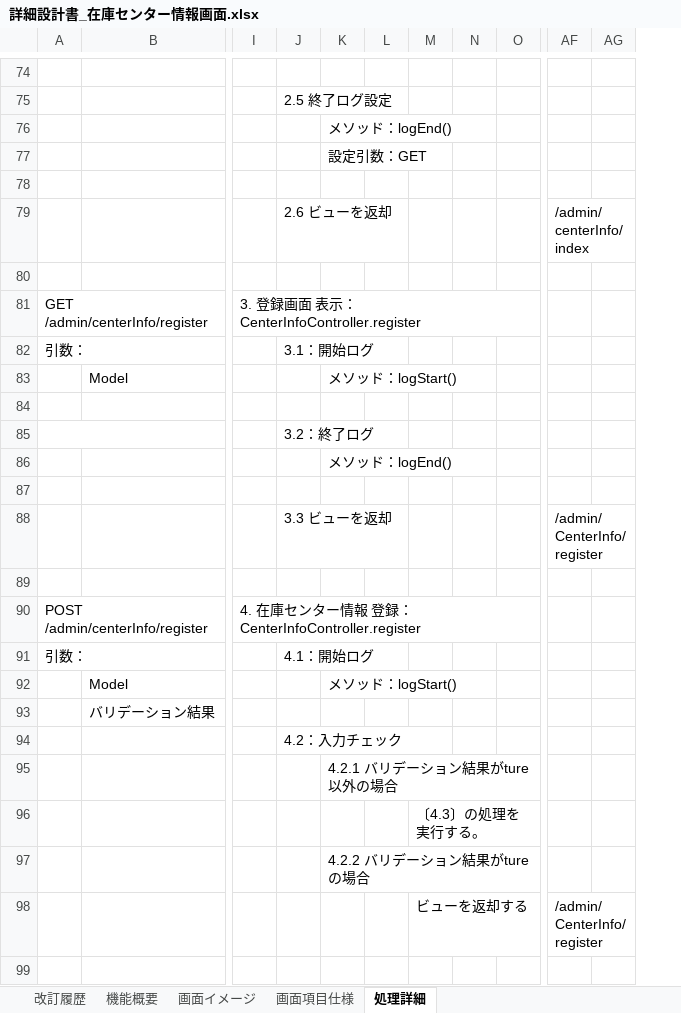
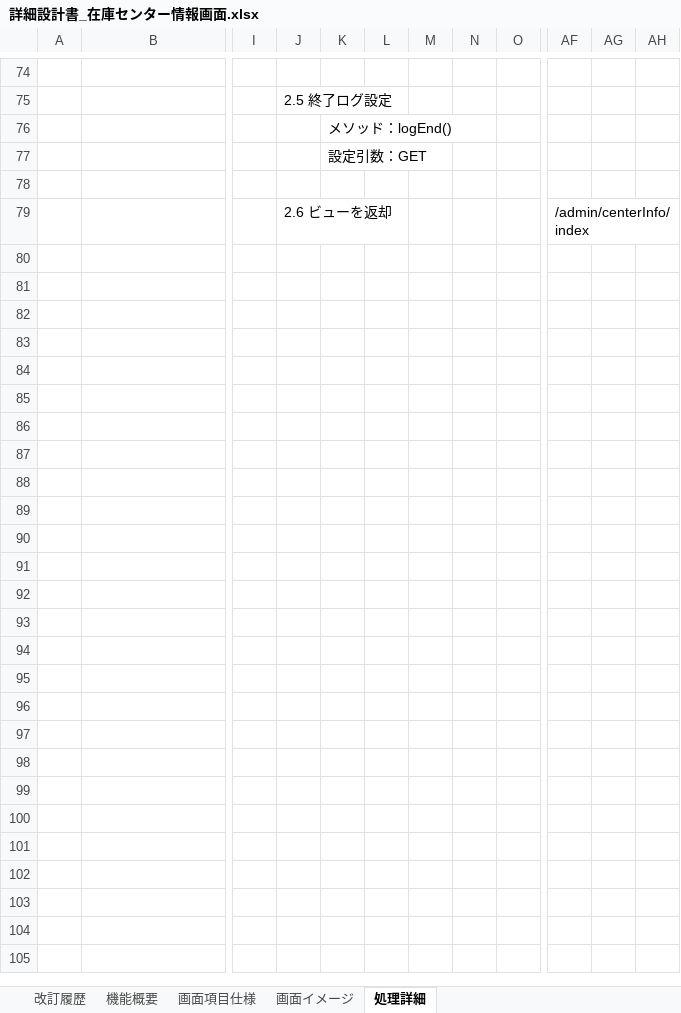
Before and after one commit to digital-ojt/development-webCourse-DroneInventorySystem, an Excel workbook: docs/詳細設計書/詳細設計書_在庫センター情報画面.xlsx, sheet 処理詳細, drawn as a sheet; only a part is shown, gaps mark what is left out; values as stored, in another font and other column widths than the file's, no borders; removed rows and columns are numbered as before the commit, all else as after; rows hold the shown columns only; the diff covers the shown part only; the diff names each change by its address in the sheet, - before the commit and + after, or states it on an @@ line.

```diff
--- a/docs/詳細設計書/詳細設計書_在庫センター情報画面.xlsx (sheet 処理詳細)
+++ b/docs/詳細設計書/詳細設計書_在庫センター情報画面.xlsx (sheet 処理詳細)
@@ sheet tab order changed: 改訂履歴 | 機能概要 | 画面項目仕様 | 画面イメージ | 処理詳細 @@
-column M, empty
-column N, empty
+column M, empty
+column N, empty
+column AH, empty
-row 80: (empty)
-row 81: GET /admin/centerInfo/register |  | 3. 登録画面 表示：CenterInfoController.register
-row 82: 引数： |  |  | 3.1：開始ログ
-row 83:  | Model |  |  | メソッド：logStart()
-row 84: (empty)
-row 85:  |  |  | 3.2：終了ログ
-row 86:  |  |  |  | メソッド：logEnd()
-row 87: (empty)
-row 88:  |  |  | 3.3 ビューを返却 |  |  |  |  |  | /admin/CenterInfo/register
-row 89: (empty)
-row 90: POST /admin/centerInfo/register |  | 4. 在庫センター情報 登録：CenterInfoController.register
-row 91: 引数： |  |  | 4.1：開始ログ
-row 92:  | Model |  |  | メソッド：logStart()
-row 93:  | バリデーション結果
-row 94:  |  |  | 4.2：入力チェック
-row 95:  |  |  |  | 4.2.1 バリデーション結果がture以外の場合
-row 96:  |  |  |  |  |  | 〔4.3〕の処理を実行する。
-row 97:  |  |  |  | 4.2.2 バリデーション結果がtureの場合
-row 98:  |  |  |  |  |  | ビューを返却する |  |  | /admin/CenterInfo/register
-row 99: (empty)
```
Also changed, not shown: 120 removed rows and 7 edited cells elsewhere in this sheet, sheet 画面イメージ, sheet 画面項目仕様, sheet 改訂履歴, charts or pictures, docs/詳細設計書/設計書_部品在庫一覧画面.xlsx, docs/詳細設計書/詳細設計書_操作履歴画面.xlsx, 13 other files.
